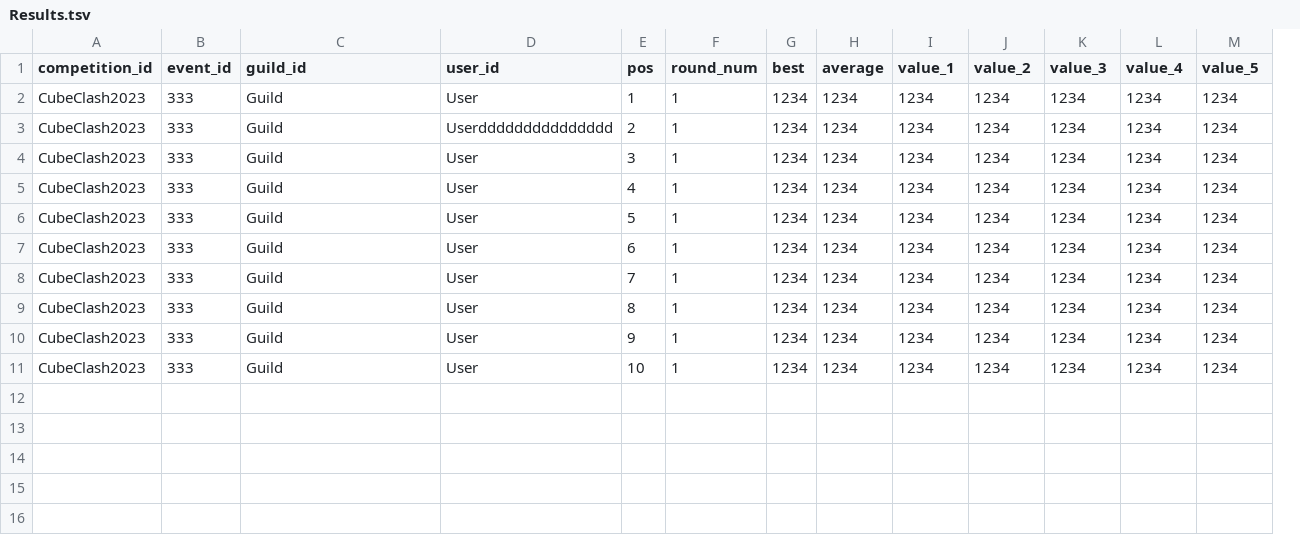
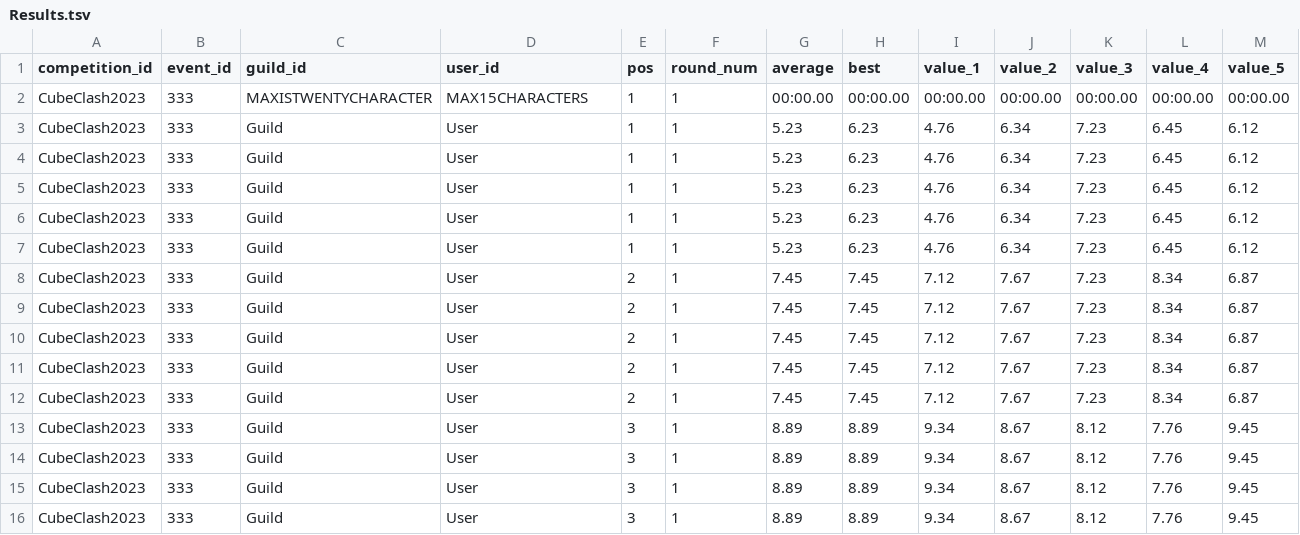
Before and after one commit to OomsOoms/UTC-Bot, a TSV file: data/Results.tsv, drawn as a sheet; removed rows and columns are numbered as before the commit, all else as after; the diff names each change by its address in the sheet, - before the commit and + after, or states it on an @@ line.

```diff
--- a/data/Results.tsv
+++ b/data/Results.tsv
-column G (best), rows 2-11: all 1234
+column H (best), row 3: 6.23; rows 8-16: 7.45 | 7.45 | 7.45 | 7.45 | 7.45 | 8.89 | 8.89 | 8.89 | 8.89
+row 2: CubeClash2023 | 333 | MAXISTWENTYCHARACTER | MAX15CHARACTERS | 1 | 1 | 00:00.00 | 00:00.00 | 00:00.00 | 00:00.00 | 00:00.00 | 00:00.00 | 00:00.00
-G3 (average): 1234
+G3 (average): 5.23
-I3 (value_1): 1234
+I3 (value_1): 4.76
-J3 (value_2): 1234
+J3 (value_2): 6.34
-K3 (value_3): 1234
+K3 (value_3): 7.23
-L3 (value_4): 1234
+L3 (value_4): 6.45
-M3 (value_5): 1234
+M3 (value_5): 6.12
+row 4: CubeClash2023 | 333 | Guild | User | 1 | 1 | 5.23 | 6.23 | 4.76 | 6.34 | 7.23 | 6.45 | 6.12
+row 5: CubeClash2023 | 333 | Guild | User | 1 | 1 | 5.23 | 6.23 | 4.76 | 6.34 | 7.23 | 6.45 | 6.12
+row 6: CubeClash2023 | 333 | Guild | User | 1 | 1 | 5.23 | 6.23 | 4.76 | 6.34 | 7.23 | 6.45 | 6.12
+row 7: CubeClash2023 | 333 | Guild | User | 1 | 1 | 5.23 | 6.23 | 4.76 | 6.34 | 7.23 | 6.45 | 6.12
-D8 (user_id): Userddddddddddddddd
+D8 (user_id): User
-G8:G12 (average): 1234
+G8:G12 (average): 7.45
-I8:I12 (value_1): 1234
+I8:I12 (value_1): 7.12
-J8:J12 (value_2): 1234
+J8:J12 (value_2): 7.67
-K8:K12 (value_3): 1234
+K8:K12 (value_3): 7.23
-L8:L12 (value_4): 1234
+L8:L12 (value_4): 8.34
-M8:M12 (value_5): 1234
+M8:M12 (value_5): 6.87
-E9 (pos): 3
+E9 (pos): 2
-E10 (pos): 4
+E10 (pos): 2
-E11 (pos): 5
+E11 (pos): 2
-E12 (pos): 6
+E12 (pos): 2
-E13 (pos): 7
+E13 (pos): 3
-G13:G16 (average): 1234
+G13:G16 (average): 8.89
-I13:I16 (value_1): 1234
+I13:I16 (value_1): 9.34
-J13:J16 (value_2): 1234
+J13:J16 (value_2): 8.67
-K13:K16 (value_3): 1234
+K13:K16 (value_3): 8.12
-L13:L16 (value_4): 1234
+L13:L16 (value_4): 7.76
-M13:M16 (value_5): 1234
+M13:M16 (value_5): 9.45
-E14 (pos): 8
+E14 (pos): 3
-E15 (pos): 9
+E15 (pos): 3
-E16 (pos): 10
+E16 (pos): 3
```
Also changed, not shown: data/Messages.tsv, 9 other files.
